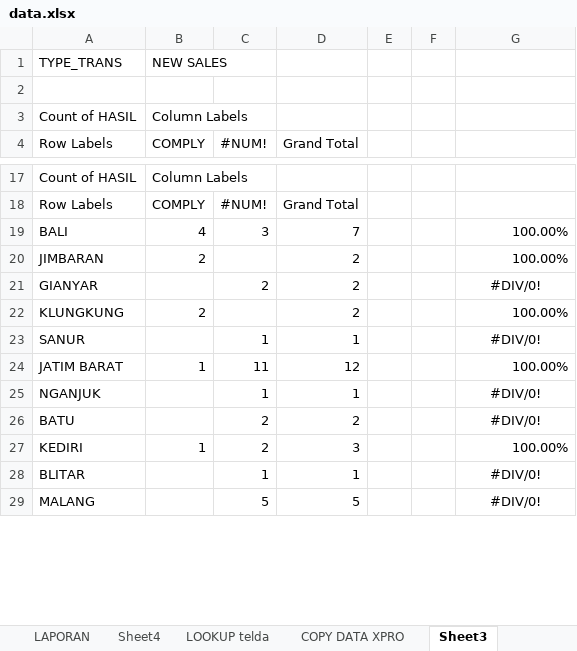
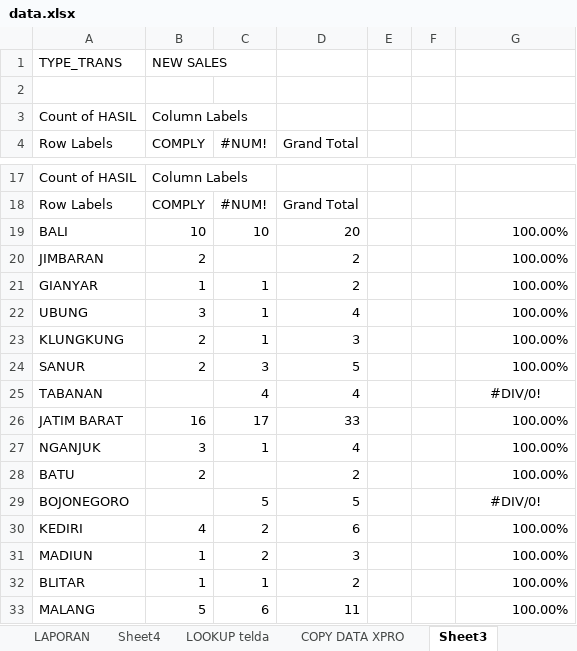
Before and after one commit to dediriant3-a11y/dashboard-ReportJBN, an Excel workbook: data.xlsx, sheet Sheet3, drawn as a sheet; only a part is shown, gaps mark what is left out; values as stored, in another font and other column widths than the file's, no borders; removed rows and columns are numbered as before the commit, all else as after; the diff covers the shown part only; the diff names each change by its address in the sheet, - before the commit and + after, or states it on an @@ line.

```diff
--- a/data.xlsx (sheet Sheet3)
+++ b/data.xlsx (sheet Sheet3)
-B19 (COMPLY): 4
+B19 (COMPLY): 10
-C19 (#NUM!): 3
+C19 (#NUM!): 10
-D19 (Grand Total): 7
+D19 (Grand Total): 20
-B21 (COMPLY): (empty)
+B21 (COMPLY): 1
-C21 (#NUM!): 2
+C21 (#NUM!): 1
-G21: #DIV/0!
+G21: 100.00%
-G21 alignment: center
+G21 alignment: right
+row 22: UBUNG | 3 | 1 | 4 |  |  | 100.00%
-C23 (#NUM!): (empty)
+C23 (#NUM!): 1
-D23 (Grand Total): 2
+D23 (Grand Total): 3
-row 23: SANUR |  | 1 | 1 |  |  | #DIV/0!
+row 24: SANUR | 2 | 3 | 5 |  |  | 100.00%
+row 25: TABANAN |  | 4 | 4 |  |  | #DIV/0!
-B26 (COMPLY): 1
+B26 (COMPLY): 16
-C26 (#NUM!): 11
+C26 (#NUM!): 17
-D26 (Grand Total): 12
+D26 (Grand Total): 33
-B27 (COMPLY): (empty)
+B27 (COMPLY): 3
-D27 (Grand Total): 1
+D27 (Grand Total): 4
-G27:G28: #DIV/0!
+G27:G28: 100.00%
-G27:G28 alignment: center
+G27:G28 alignment: right
-B28 (COMPLY): (empty)
+B28 (COMPLY): 2
-C28 (#NUM!): 2
+C28 (#NUM!): (empty)
+row 29: BOJONEGORO |  | 5 | 5 |  |  | #DIV/0!
+row 30: KEDIRI | 4 | 2 | 6 |  |  | 100.00%
-A31 (Row Labels): KEDIRI
+A31 (Row Labels): MADIUN
-B32 (COMPLY): (empty)
+B32 (COMPLY): 1
-D32 (Grand Total): 1
+D32 (Grand Total): 2
-G32: #DIV/0!
+G32: 100.00%
-G32 alignment: center
+G32 alignment: right
-row 29: MALANG |  | 5 | 5 |  |  | #DIV/0!
+row 33: MALANG | 5 | 6 | 11 |  |  | 100.00%
```
Also changed, not shown: 5 added rows, 9 removed rows, 56 edited cells and cell formats elsewhere in this sheet, sheet DATA DETAIL, sheet COPY DATA XPRO, sheet HARIAN, sheet LAPORAN, sheet LOOKUP telda, sheet Sheet4, 1 more sheet, formulas that keep their value, charts or pictures.
